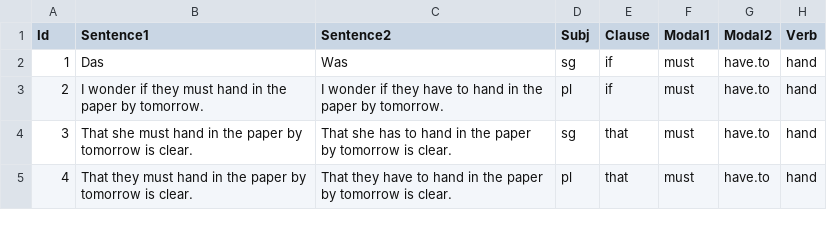
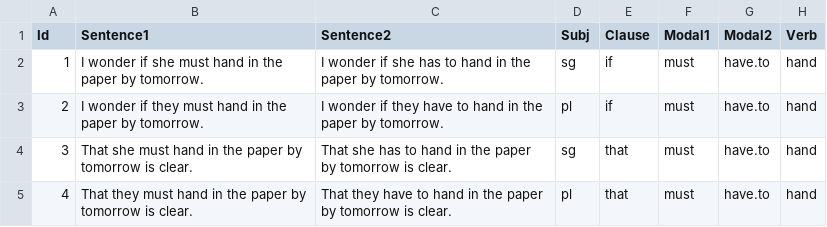
Before and after one commit to skeptikantin/s100, a CSV file: chunk_includes/sentences.csv, drawn as a sheet.

```diff
--- a/chunk_includes/sentences.csv
+++ b/chunk_includes/sentences.csv
@@ -1,3 +1,3 @@
 Id,Sentence1,Sentence2,Subj,Clause,Modal1,Modal2,Verb
-1,Das,Was,sg,if,must,have.to,hand
+1,I wonder if she must hand in the paper by tomorrow.,I wonder if she has to hand in the paper by tomorrow.,sg,if,must,have.to,hand
 2,I wonder if they must hand in the paper by tomorrow.,I wonder if they have to hand in the paper by tomorrow.,pl,if,must,have.to,hand
```
Also changed, not shown: 1 other file.
